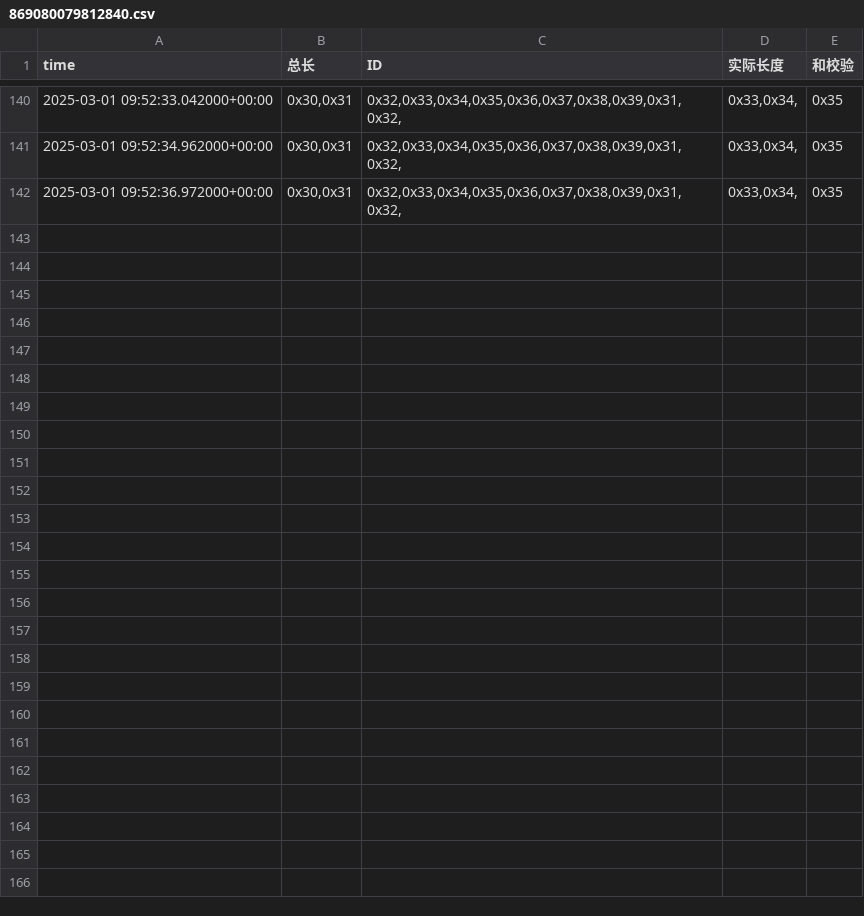
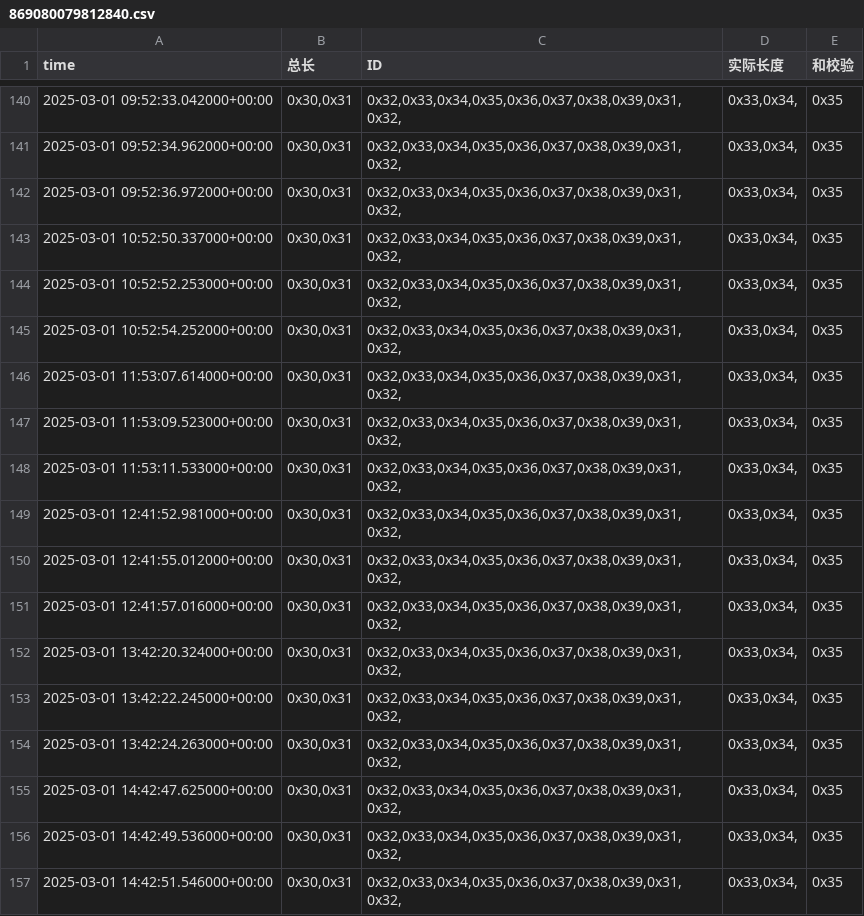
Before and after one commit to weichencsu/amman2503, a CSV file: sensorCSV/869080079812840.csv, drawn as a sheet; only a part is shown, gaps mark what is left out; the diff names each change by its address in the sheet, - before the commit and + after, or states it on an @@ line.

Commit message:
批量上传sensorCSV文件

```diff
--- a/sensorCSV/869080079812840.csv
+++ b/sensorCSV/869080079812840.csv
+row 143: 2025-03-01 10:52:50.337000+00:00 | 0x30,0x31 | 0x32,0x33,0x34,0x35,0x36,0x37,0x38,0x39,0x31,0x32, | 0x33,0x34, | 0x35
+row 144: 2025-03-01 10:52:52.253000+00:00 | 0x30,0x31 | 0x32,0x33,0x34,0x35,0x36,0x37,0x38,0x39,0x31,0x32, | 0x33,0x34, | 0x35
+row 145: 2025-03-01 10:52:54.252000+00:00 | 0x30,0x31 | 0x32,0x33,0x34,0x35,0x36,0x37,0x38,0x39,0x31,0x32, | 0x33,0x34, | 0x35
+row 146: 2025-03-01 11:53:07.614000+00:00 | 0x30,0x31 | 0x32,0x33,0x34,0x35,0x36,0x37,0x38,0x39,0x31,0x32, | 0x33,0x34, | 0x35
+row 147: 2025-03-01 11:53:09.523000+00:00 | 0x30,0x31 | 0x32,0x33,0x34,0x35,0x36,0x37,0x38,0x39,0x31,0x32, | 0x33,0x34, | 0x35
+row 148: 2025-03-01 11:53:11.533000+00:00 | 0x30,0x31 | 0x32,0x33,0x34,0x35,0x36,0x37,0x38,0x39,0x31,0x32, | 0x33,0x34, | 0x35
+row 149: 2025-03-01 12:41:52.981000+00:00 | 0x30,0x31 | 0x32,0x33,0x34,0x35,0x36,0x37,0x38,0x39,0x31,0x32, | 0x33,0x34, | 0x35
+row 150: 2025-03-01 12:41:55.012000+00:00 | 0x30,0x31 | 0x32,0x33,0x34,0x35,0x36,0x37,0x38,0x39,0x31,0x32, | 0x33,0x34, | 0x35
+row 151: 2025-03-01 12:41:57.016000+00:00 | 0x30,0x31 | 0x32,0x33,0x34,0x35,0x36,0x37,0x38,0x39,0x31,0x32, | 0x33,0x34, | 0x35
+row 152: 2025-03-01 13:42:20.324000+00:00 | 0x30,0x31 | 0x32,0x33,0x34,0x35,0x36,0x37,0x38,0x39,0x31,0x32, | 0x33,0x34, | 0x35
+row 153: 2025-03-01 13:42:22.245000+00:00 | 0x30,0x31 | 0x32,0x33,0x34,0x35,0x36,0x37,0x38,0x39,0x31,0x32, | 0x33,0x34, | 0x35
+row 154: 2025-03-01 13:42:24.263000+00:00 | 0x30,0x31 | 0x32,0x33,0x34,0x35,0x36,0x37,0x38,0x39,0x31,0x32, | 0x33,0x34, | 0x35
+row 155: 2025-03-01 14:42:47.625000+00:00 | 0x30,0x31 | 0x32,0x33,0x34,0x35,0x36,0x37,0x38,0x39,0x31,0x32, | 0x33,0x34, | 0x35
+row 156: 2025-03-01 14:42:49.536000+00:00 | 0x30,0x31 | 0x32,0x33,0x34,0x35,0x36,0x37,0x38,0x39,0x31,0x32, | 0x33,0x34, | 0x35
+row 157: 2025-03-01 14:42:51.546000+00:00 | 0x30,0x31 | 0x32,0x33,0x34,0x35,0x36,0x37,0x38,0x39,0x31,0x32, | 0x33,0x34, | 0x35
```
